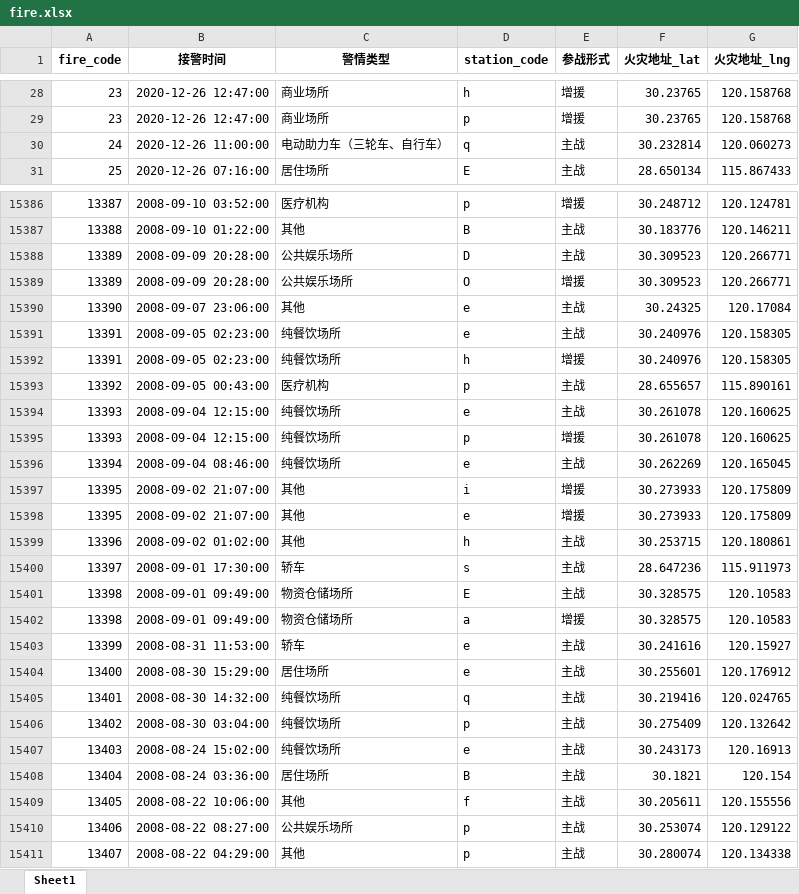
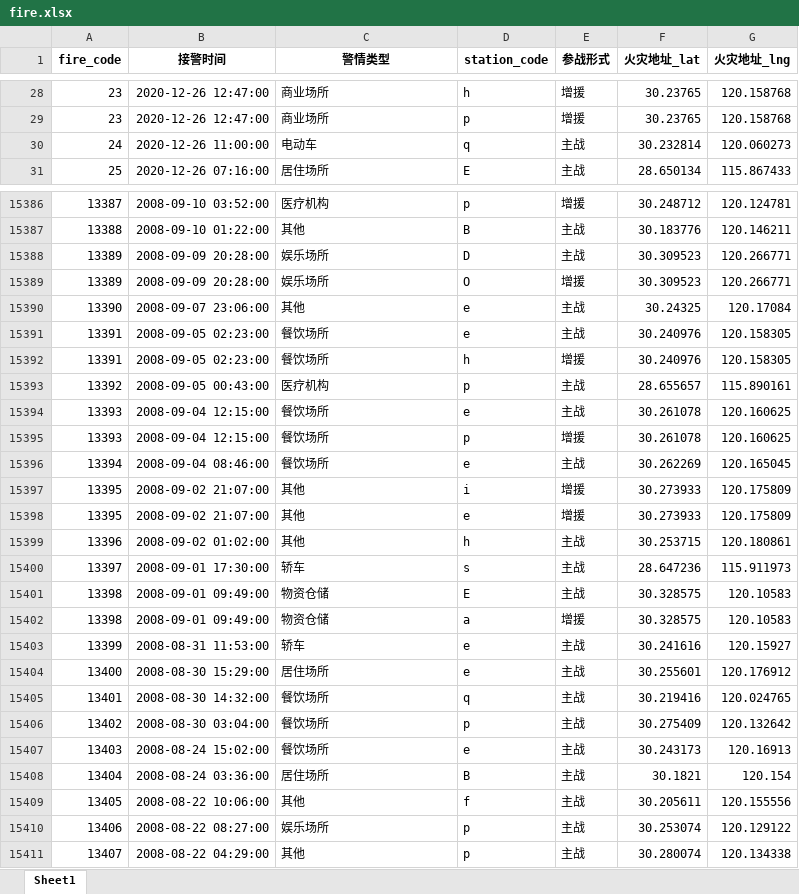
Before and after one commit to caoster/ARTS1422-Projects, an Excel workbook: data/fire.xlsx, sheet Sheet1, drawn as a sheet; only a part is shown, gaps mark what is left out; values as stored, in another font and other column widths than the file's, no borders; the diff covers the shown part only; the diff names each change by its address in the sheet, - before the commit and + after, or states it on an @@ line.

```diff
--- a/data/fire.xlsx (sheet Sheet1)
+++ b/data/fire.xlsx (sheet Sheet1)
-C30 (警情类型): 电动助力车（三轮车、自行车）
+C30 (警情类型): 电动车
-C15388:C15389 (警情类型): 公共娱乐场所
+C15388:C15389 (警情类型): 娱乐场所
-C15391:C15392 (警情类型): 纯餐饮场所
+C15391:C15392 (警情类型): 餐饮场所
-C15394:C15396 (警情类型): 纯餐饮场所
+C15394:C15396 (警情类型): 餐饮场所
-C15401:C15402 (警情类型): 物资仓储场所
+C15401:C15402 (警情类型): 物资仓储
-C15405:C15407 (警情类型): 纯餐饮场所
+C15405:C15407 (警情类型): 餐饮场所
-C15410 (警情类型): 公共娱乐场所
+C15410 (警情类型): 娱乐场所
```
Also changed, not shown: 1417 edited cells elsewhere in this sheet, 2 other files.
